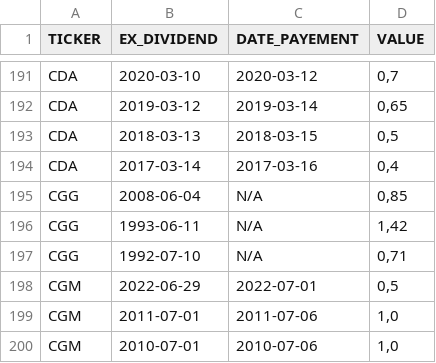
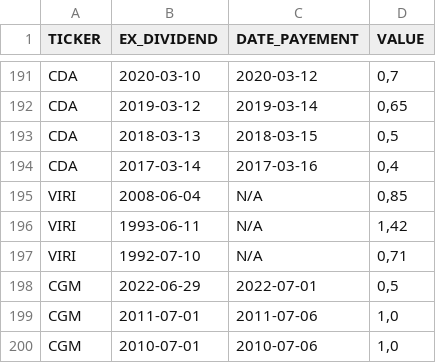
Before and after one commit to PAVfr/DataBourse, a CSV file: bdd_dividende.csv, drawn as a sheet; only a part is shown, gaps mark what is left out; the diff covers the shown part only.

```diff
--- a/bdd_dividende.csv
+++ b/bdd_dividende.csv
@@ -194,5 +194,5 @@ CDA,2018-03-13,2018-03-15,"0,5"
 CDA,2017-03-14,2017-03-16,"0,4"
-CGG,2008-06-04,N/A,"0,85"
-CGG,1993-06-11,N/A,"1,42"
-CGG,1992-07-10,N/A,"0,71"
+VIRI,2008-06-04,N/A,"0,85"
+VIRI,1993-06-11,N/A,"1,42"
+VIRI,1992-07-10,N/A,"0,71"
 CGM,2022-06-29,2022-07-01,"0,5"
```
Also changed, not shown: 6 added rows, 6 removed rows and 5 edited cells elsewhere in this file, bdd_entreprise.csv, 1 other file.
